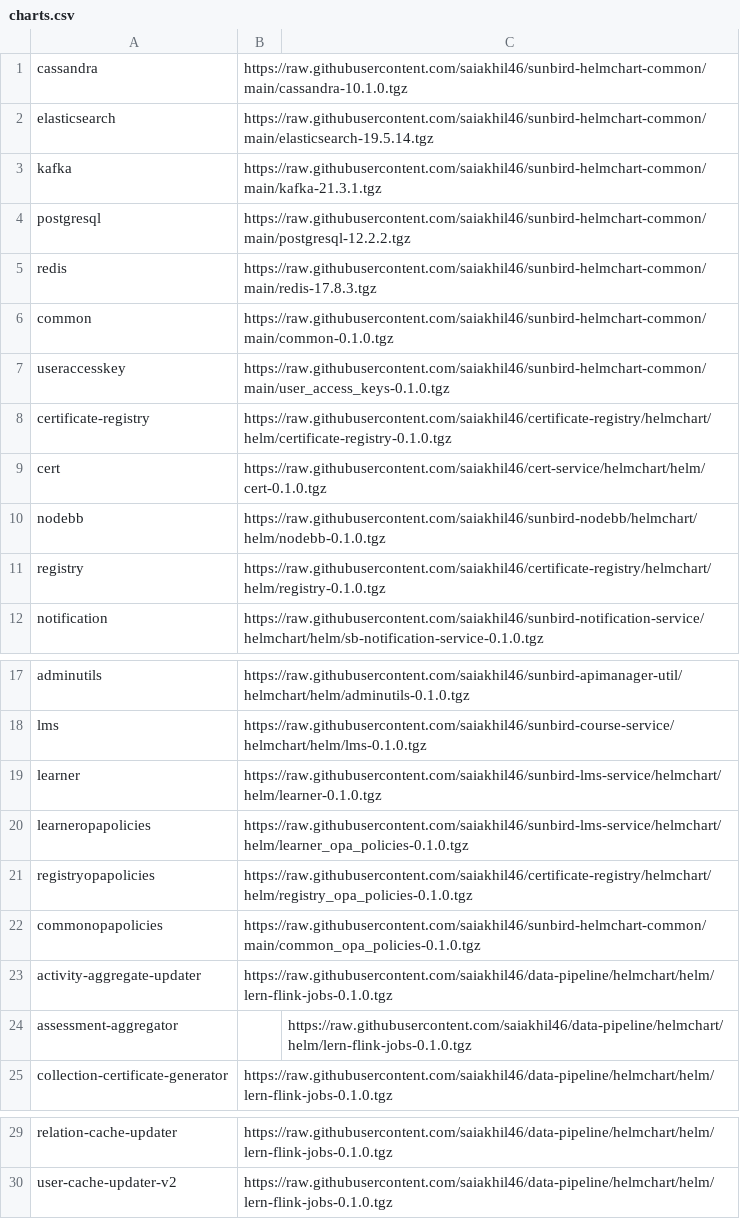
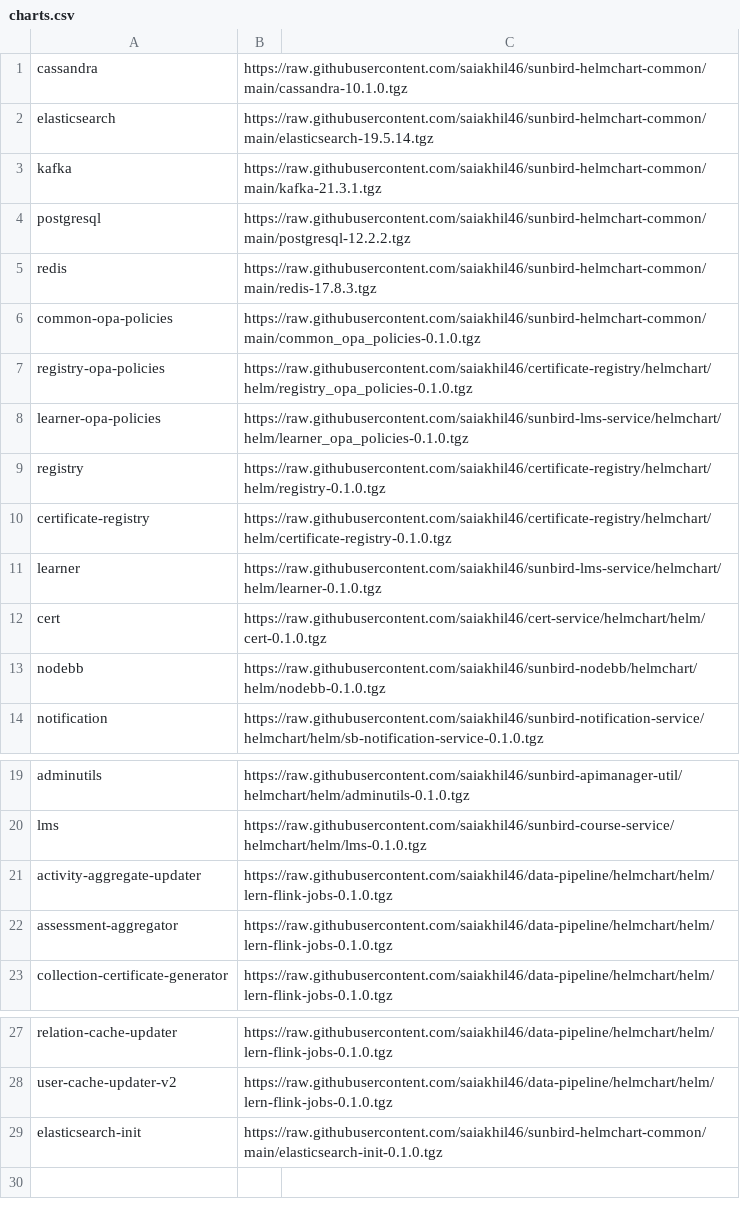
Before and after one commit to project-sunbird/sunbird-devops, a CSV file: oneclickinstaller/charts.csv, drawn as a sheet; only a part is shown, gaps mark what is left out.

Commit message:
Oneclickinstaller final script (#3777)
* Add one click script installer

* Create common-lern.yaml

* removed sensitive data

* Add learn script

* Script working .tgz file

* Added cassandra and LMS chart path

* Added charts

* charts added

* Added charts

* chart csv file updated

* Added final  values and script

```diff
--- a/oneclickinstaller/charts.csv
+++ b/oneclickinstaller/charts.csv
@@ -5,8 +5,10 @@ postgresql,https://raw.githubusercontent.com/saiakhil46/sunbird-helmchart-common
 redis,https://raw.githubusercontent.com/saiakhil46/sunbird-helmchart-common/main/redis-17.8.3.tgz
-common,https://raw.githubusercontent.com/saiakhil46/sunbird-helmchart-common/main/common-0.1.0.tgz
-useraccesskey,https://raw.githubusercontent.com/saiakhil46/sunbird-helmchart-common/main/user_access_keys-0.1.0.tgz
+common-opa-policies,https://raw.githubusercontent.com/saiakhil46/sunbird-helmchart-common/main/common_opa_policies-0.1.0.tgz
+registry-opa-policies,https://raw.githubusercontent.com/saiakhil46/certificate-registry/helmchart/helm/registry_opa_policies-0.1.0.tgz
+learner-opa-policies,https://raw.githubusercontent.com/saiakhil46/sunbird-lms-service/helmchart/helm/learner_opa_policies-0.1.0.tgz
+registry,https://raw.githubusercontent.com/saiakhil46/certificate-registry/helmchart/helm/registry-0.1.0.tgz
 certificate-registry,https://raw.githubusercontent.com/saiakhil46/certificate-registry/helmchart/helm/certificate-registry-0.1.0.tgz
+learner,https://raw.githubusercontent.com/saiakhil46/sunbird-lms-service/helmchart/helm/learner-0.1.0.tgz
 cert,https://raw.githubusercontent.com/saiakhil46/cert-service/helmchart/helm/cert-0.1.0.tgz
 nodebb,https://raw.githubusercontent.com/saiakhil46/sunbird-nodebb/helmchart/helm/nodebb-0.1.0.tgz
-registry,https://raw.githubusercontent.com/saiakhil46/certificate-registry/helmchart/helm/registry-0.1.0.tgz
 notification,https://raw.githubusercontent.com/saiakhil46/sunbird-notification-service/helmchart/helm/sb-notification-service-0.1.0.tgz
@@ -18,8 +20,4 @@ adminutils,https://raw.githubusercontent.com/saiakhil46/sunbird-apimanager-util/
 lms,https://raw.githubusercontent.com/saiakhil46/sunbird-course-service/helmchart/helm/lms-0.1.0.tgz
-learner,https://raw.githubusercontent.com/saiakhil46/sunbird-lms-service/helmchart/helm/learner-0.1.0.tgz
-learneropapolicies,https://raw.githubusercontent.com/saiakhil46/sunbird-lms-service/helmchart/helm/learner_opa_policies-0.1.0.tgz
-registryopapolicies,https://raw.githubusercontent.com/saiakhil46/certificate-registry/helmchart/helm/registry_opa_policies-0.1.0.tgz
-commonopapolicies,https://raw.githubusercontent.com/saiakhil46/sunbird-helmchart-common/main/common_opa_policies-0.1.0.tgz
 activity-aggregate-updater,https://raw.githubusercontent.com/saiakhil46/data-pipeline/helmchart/helm/lern-flink-jobs-0.1.0.tgz
-assessment-aggregator,,https://raw.githubusercontent.com/saiakhil46/data-pipeline/helmchart/helm/lern-flink-jobs-0.1.0.tgz
+assessment-aggregator,https://raw.githubusercontent.com/saiakhil46/data-pipeline/helmchart/helm/lern-flink-jobs-0.1.0.tgz
 collection-certificate-generator,https://raw.githubusercontent.com/saiakhil46/data-pipeline/helmchart/helm/lern-flink-jobs-0.1.0.tgz
@@ -30 +28,2 @@ relation-cache-updater,https://raw.githubusercontent.com/saiakhil46/data-pipelin
 user-cache-updater-v2,https://raw.githubusercontent.com/saiakhil46/data-pipeline/helmchart/helm/lern-flink-jobs-0.1.0.tgz
+elasticsearch-init,https://raw.githubusercontent.com/saiakhil46/sunbird-helmchart-common/main/elasticsearch-init-0.1.0.tgz
```
Also changed, not shown: 3 other files.
